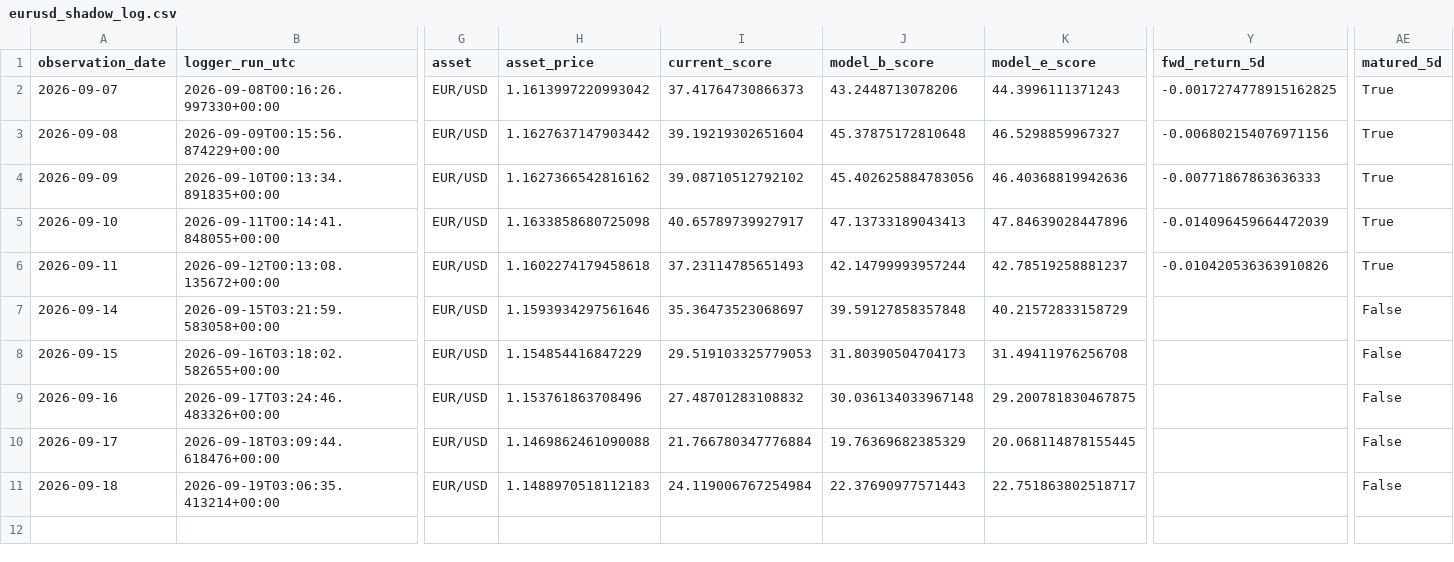
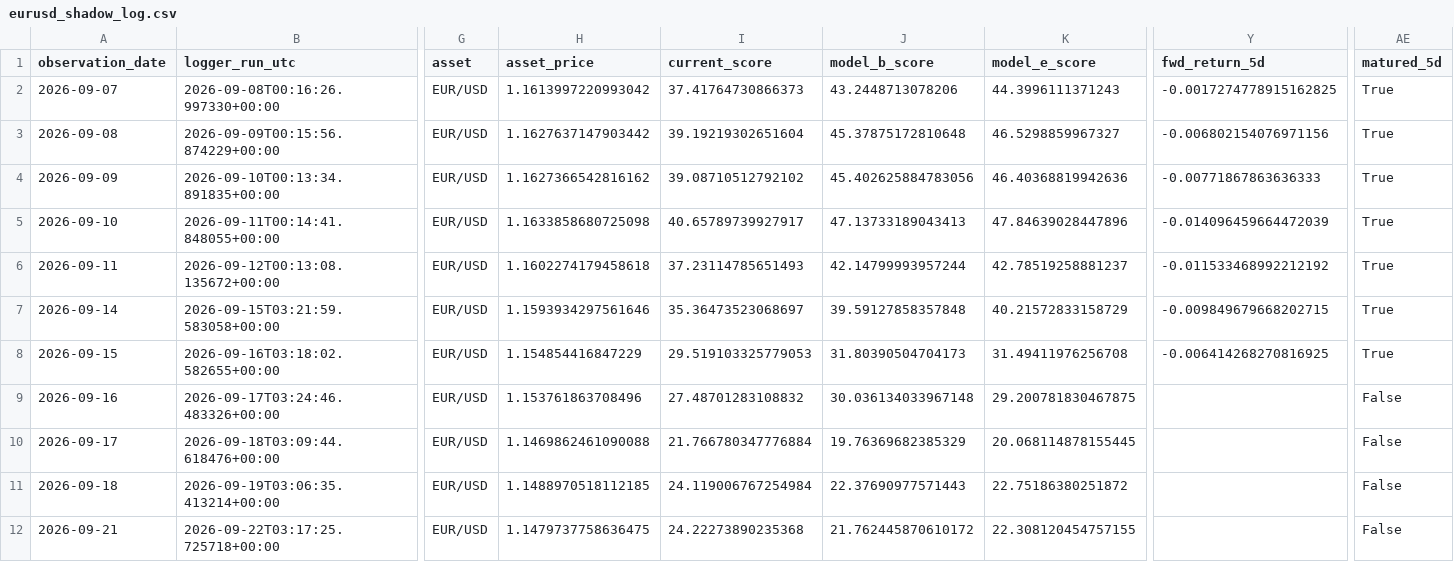
Before and after one commit to bolzp85-gif/regime_backtest, a CSV file: shadow_logs/eurusd_shadow_log.csv, drawn as a sheet; only a part is shown, gaps mark what is left out; rows hold the shown columns only; the diff names each change by its address in the sheet, - before the commit and + after, or states it on an @@ line.

```diff
--- a/shadow_logs/eurusd_shadow_log.csv
+++ b/shadow_logs/eurusd_shadow_log.csv
-Y6 (fwd_return_5d): -0.010420536363910826
+Y6 (fwd_return_5d): -0.011533468992212192
-Y7 (fwd_return_5d): (empty)
+Y7 (fwd_return_5d): -0.009849679668202715
-AE7:AE8 (matured_5d): False
+AE7:AE8 (matured_5d): True
-Y8 (fwd_return_5d): (empty)
+Y8 (fwd_return_5d): -0.006414268270816925
-H11 (asset_price): 1.1488970518112183
+H11 (asset_price): 1.1488970518112185
-K11 (model_e_score): 22.751863802518717
+K11 (model_e_score): 22.75186380251872
+row 12: 2026-09-21 | 2026-09-22T03:17:25.725718+00:00 | EUR/USD | 1.1479737758636475 | 24.22273890235368 | 21.762445870610172 | 22.308120454757155 |  | False
```
Also changed, not shown: shadow_logs/eurusd_shadow_evaluation_history.csv, shadow_logs/eurusd_shadow_evaluation_summary.csv, 4 other files.
